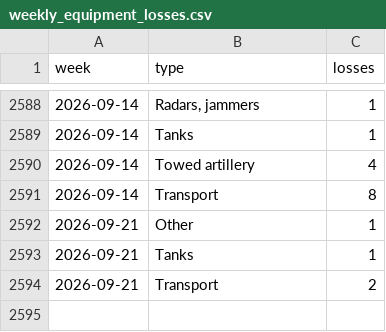
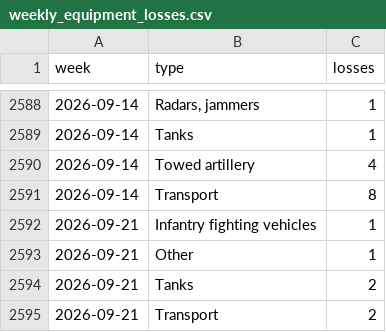
Before and after one commit to ondrejhalda/warspotting-dashboard, a CSV file: weekly_equipment_losses.csv, drawn as a sheet; only a part is shown, gaps mark what is left out.

```diff
--- a/weekly_equipment_losses.csv
+++ b/weekly_equipment_losses.csv
@@ -2591,4 +2591,5 @@ week,type,losses
 2026-09-14,Transport,8
+2026-09-21,Infantry fighting vehicles,1
 2026-09-21,Other,1
-2026-09-21,Tanks,1
+2026-09-21,Tanks,2
 2026-09-21,Transport,2
```
Also changed, not shown: weekly_losses.csv, 4 other files.
